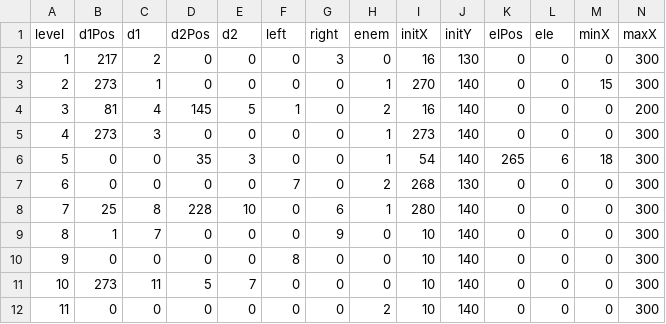
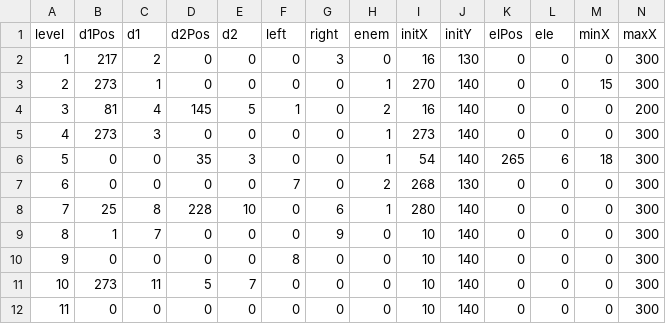
Before and after one commit to jsmolina/rio-inmaculado, a CSV file: static/levels.csv, drawn as a sheet.

```diff
--- a/static/levels.csv
+++ b/static/levels.csv
@@ -11,2 +11,2 @@ level,d1Pos,d1,d2Pos,d2,left,right,enem,initX,initY,elPos,ele,minX,maxX
 10,273,11,5,7,0,0,0,10,140,0,0,0,300
-11,0,0,0,0,0,0,2,10,140,0,0,0,300
+11,0,0,0,0,0,0,0,10,140,0,0,0,300
```
Also changed, not shown: 3 other files.
